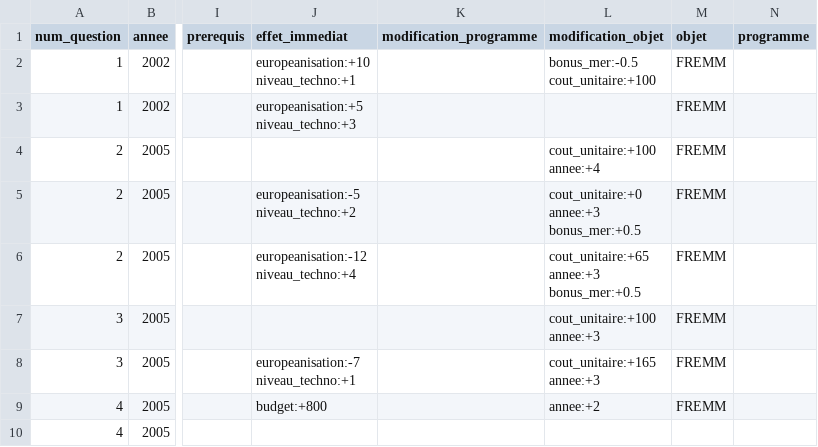
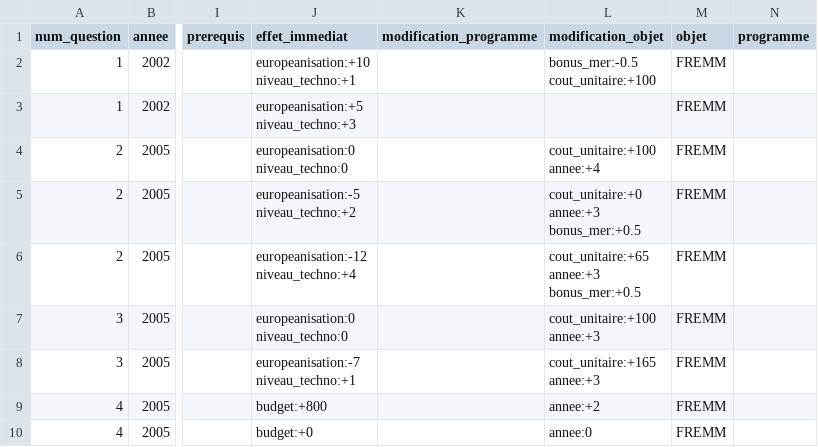
Before and after one commit to s-dlr/app, a CSV file: src/flow/files/arborescences/arborescence_FREMM.csv, drawn as a sheet; only a part is shown, gaps mark what is left out; ↵ is a line break in a cell; the diff names each change by its address in the sheet, - before the commit and + after, or states it on an @@ line.

```diff
--- a/src/flow/files/arborescences/arborescence_FREMM.csv
+++ b/src/flow/files/arborescences/arborescence_FREMM.csv
-J4 (effet_immediat): (empty)
+J4 (effet_immediat): europeanisation:0 ↵ niveau_techno:0
-J7 (effet_immediat): (empty)
+J7 (effet_immediat): europeanisation:0 ↵ niveau_techno:0
-J10 (effet_immediat): (empty)
+J10 (effet_immediat): budget:+0
-L10 (modification_objet): (empty)
+L10 (modification_objet): annee:0
-M10 (objet): (empty)
+M10 (objet): FREMM
```
Also changed, not shown: src/flow/files/arborescences/arborescence_FIA.csv, src/flow/files/arborescences/arborescence_MALE.csv, 2 other files.
